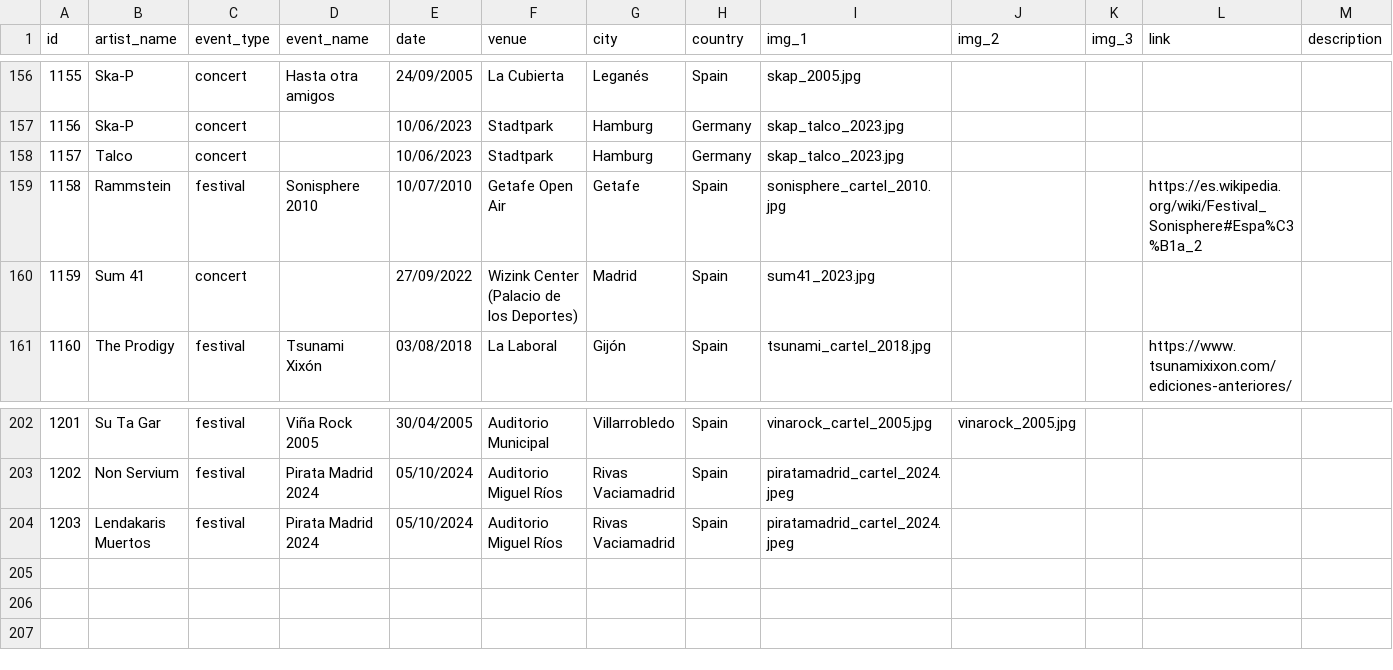
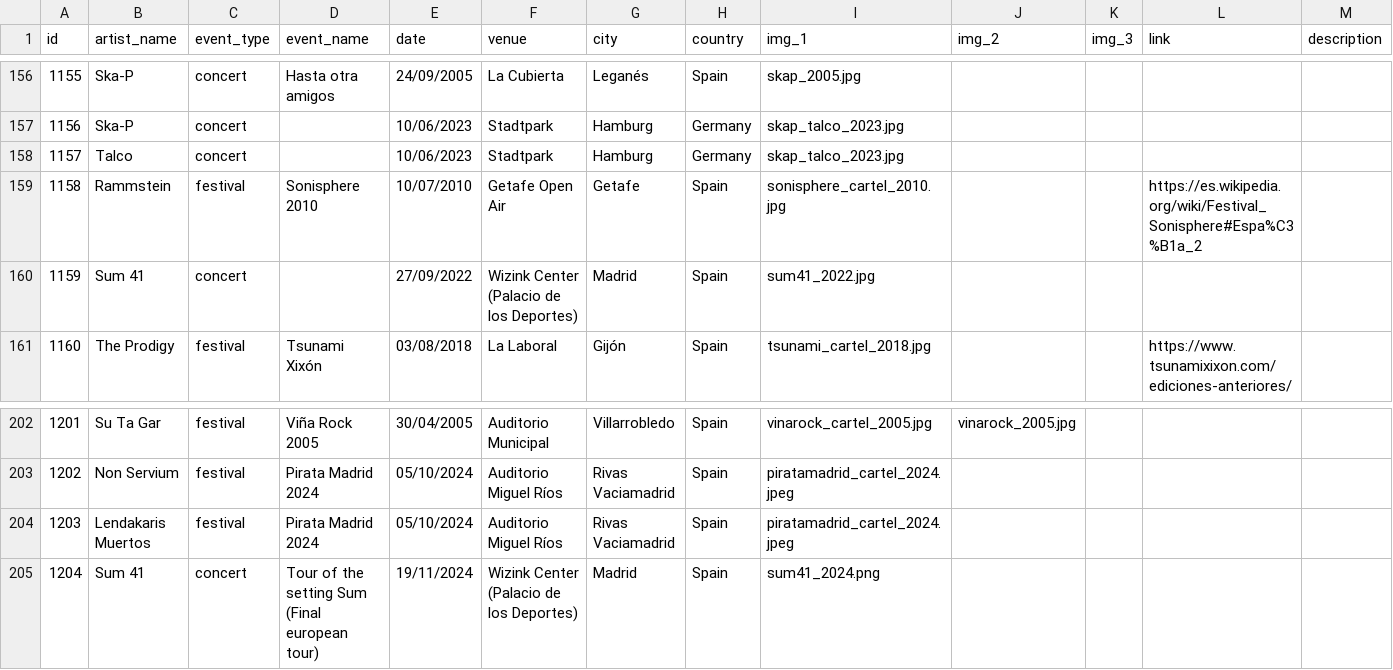
Before and after one commit to v4n3ss4ms/concerts, a CSV file: data/concerts_20241120.csv (was data/concerts_20241023.csv), drawn as a sheet; only a part is shown, gaps mark what is left out.

Commit message:
feature: csv update

```diff
--- a/data/concerts_20241023.csv
+++ b/data/concerts_20241120.csv
@@ -159,3 +159,3 @@ id,artist_name,event_type,event_name,date,venue,city,country,img_1,img_2,img_3,l
 1158,Rammstein,festival,Sonisphere 2010,10/07/2010,Getafe Open Air,Getafe,Spain,sonisphere_cartel_2010.jpg,,,https://es.wikipedia.org/wiki/Festival_Sonisphere#Espa%C3%B1a_2,
-1159,Sum 41,concert,,27/09/2022,Wizink Center (Palacio de los Deportes),Madrid,Spain,sum41_2023.jpg,,,,
+1159,Sum 41,concert,,27/09/2022,Wizink Center (Palacio de los Deportes),Madrid,Spain,sum41_2022.jpg,,,,
 1160,The Prodigy,festival,Tsunami Xixón,03/08/2018,La Laboral,Gijón,Spain,tsunami_cartel_2018.jpg,,,https://www.tsunamixixon.com/ediciones-anteriores/,
@@ -204 +204,2 @@ id,artist_name,event_type,event_name,date,venue,city,country,img_1,img_2,img_3,l
 1203,Lendakaris Muertos,festival,Pirata Madrid 2024,05/10/2024,Auditorio Miguel Ríos,Rivas Vaciamadrid,Spain,piratamadrid_cartel_2024.jpeg,,,,
+1204,Sum 41,concert,Tour of the setting Sum (Final european tour),19/11/2024,Wizink Center (Palacio de los Deportes),Madrid,Spain,sum41_2024.png,,,,
```
